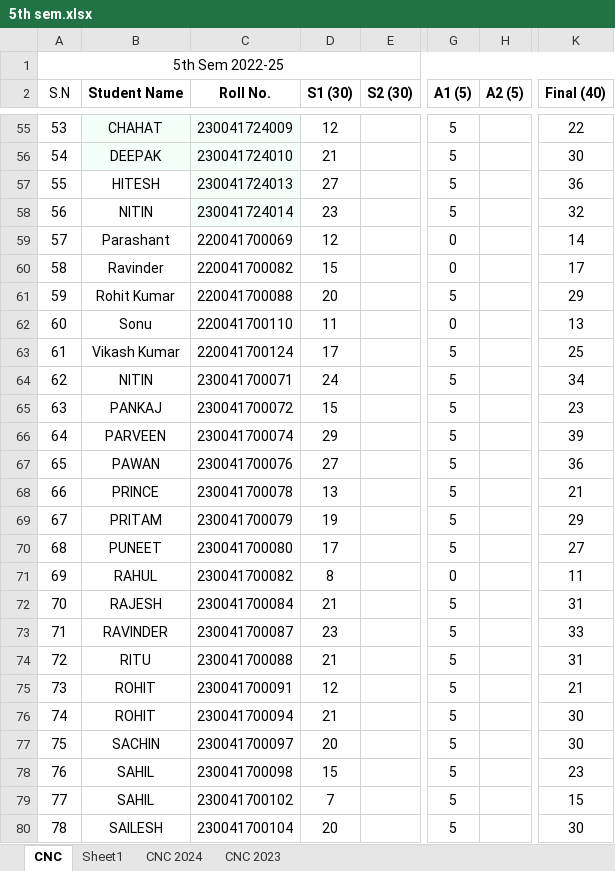
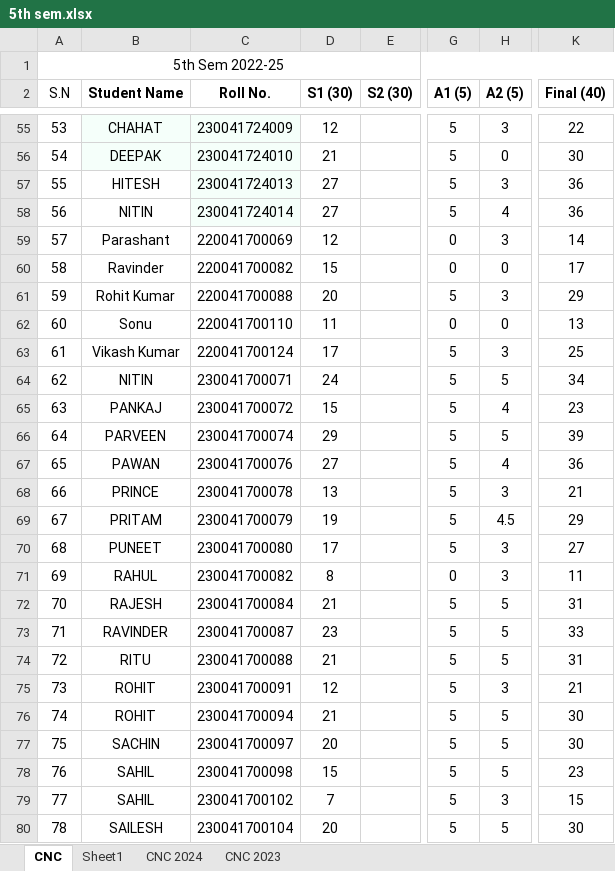
Before and after one commit to mechanicalcodingthunder/MechanicalCodingThunder.github.io, an Excel workbook: static/Upload/5th sem.xlsx, sheet CNC, drawn as a sheet; only a part is shown, gaps mark what is left out; values as stored, in another font and other column widths than the file's, no borders; the diff covers the shown part only; the diff names each change by its address in the sheet, - before the commit and + after, or states it on an @@ line.

```diff
--- a/static/Upload/5th sem.xlsx (sheet CNC)
+++ b/static/Upload/5th sem.xlsx (sheet CNC)
-H55 (A2 (5)): (empty)
+H55 (A2 (5)): 3
-H56 (A2 (5)): (empty)
+H56 (A2 (5)): 0
-H57 (A2 (5)): (empty)
+H57 (A2 (5)): 3
-D58 (S1 (30)): 23
+D58 (S1 (30)): 27
-H58 (A2 (5)): (empty)
+H58 (A2 (5)): 4
-K58 (Final (40)): 32
+K58 (Final (40)): 36
-H59 (A2 (5)): (empty)
+H59 (A2 (5)): 3
-H60 (A2 (5)): (empty)
+H60 (A2 (5)): 0
-H61 (A2 (5)): (empty)
+H61 (A2 (5)): 3
-H62 (A2 (5)): (empty)
+H62 (A2 (5)): 0
-H63 (A2 (5)): (empty)
+H63 (A2 (5)): 3
-H64 (A2 (5)): (empty)
+H64 (A2 (5)): 5
-H65 (A2 (5)): (empty)
+H65 (A2 (5)): 4
-H66 (A2 (5)): (empty)
+H66 (A2 (5)): 5
-H67 (A2 (5)): (empty)
+H67 (A2 (5)): 4
-H68 (A2 (5)): (empty)
+H68 (A2 (5)): 3
-H69 (A2 (5)): (empty)
+H69 (A2 (5)): 4.5
-H70:H71 (A2 (5)): (empty)
+H70:H71 (A2 (5)): 3
-H72:H74 (A2 (5)): (empty)
+H72:H74 (A2 (5)): 5
-H75 (A2 (5)): (empty)
+H75 (A2 (5)): 3
-H76:H78 (A2 (5)): (empty)
+H76:H78 (A2 (5)): 5
-H79 (A2 (5)): (empty)
+H79 (A2 (5)): 3
-H80 (A2 (5)): (empty)
+H80 (A2 (5)): 5
```
Also changed, not shown: 72 edited cells elsewhere in this sheet.
